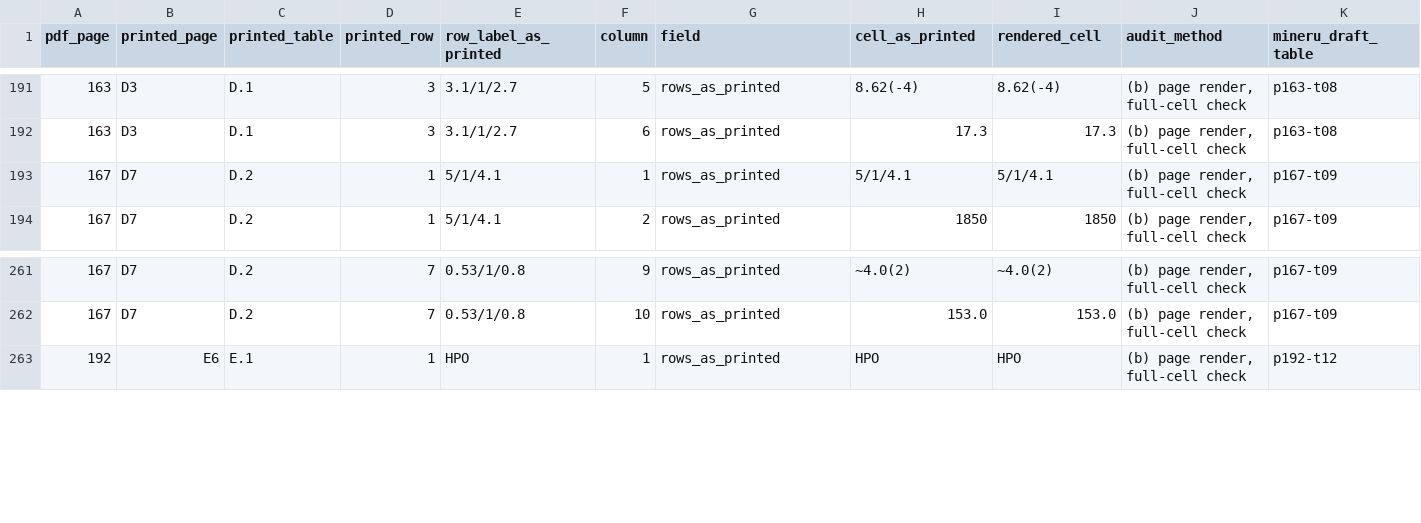
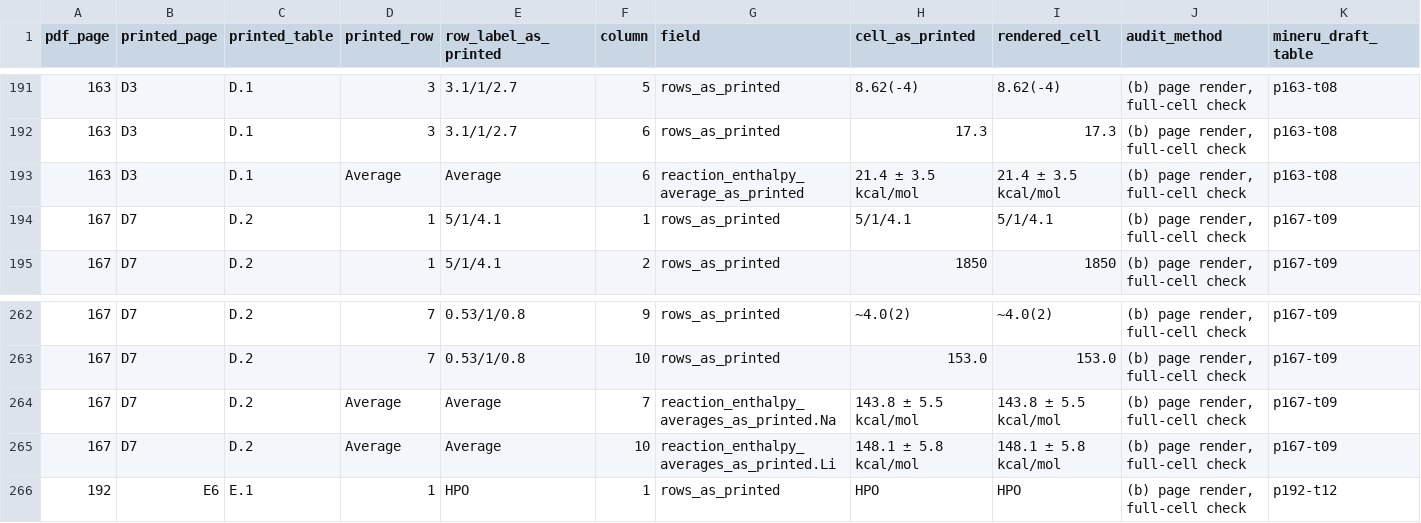
Before and after one commit to simonrowland/regolith-pyrolysis-simulator, a CSV file: data/literature/extracts/audits/hastie-bonnell-1980-nbsir-80-2169-molecular-chemistry.cells.csv, drawn as a sheet; only a part is shown, gaps mark what is left out; rows hold the shown columns only; the diff names each change by its address in the sheet, - before the commit and + after, or states it on an @@ line.

Commit message:
fix: retain Hastie reaction averages

```diff
--- a/data/literature/extracts/audits/hastie-bonnell-1980-nbsir-80-2169-molecular-chemistry.cells.csv
+++ b/data/literature/extracts/audits/hastie-bonnell-1980-nbsir-80-2169-molecular-chemistry.cells.csv
+row 193: 163 | D3 | D.1 | Average | Average | 6 | reaction_enthalpy_average_as_printed | 21.4 ± 3.5 kcal/mol | 21.4 ± 3.5 kcal/mol | (b) page render, full-cell check | p163-t08
+row 264: 167 | D7 | D.2 | Average | Average | 7 | reaction_enthalpy_averages_as_printed.Na | 143.8 ± 5.5 kcal/mol | 143.8 ± 5.5 kcal/mol | (b) page render, full-cell check | p167-t09
+row 265: 167 | D7 | D.2 | Average | Average | 10 | reaction_enthalpy_averages_as_printed.Li | 148.1 ± 5.8 kcal/mol | 148.1 ± 5.8 kcal/mol | (b) page render, full-cell check | p167-t09
```
Also changed, not shown: 4 other files.
